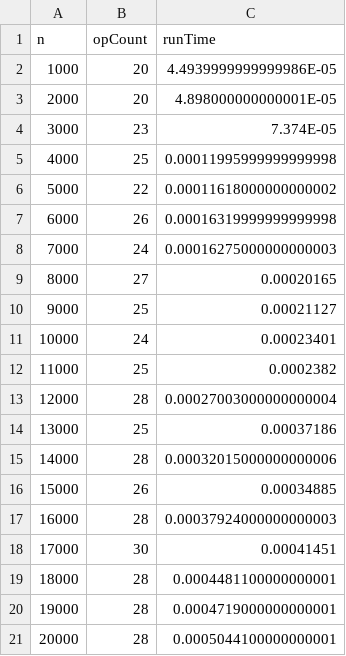
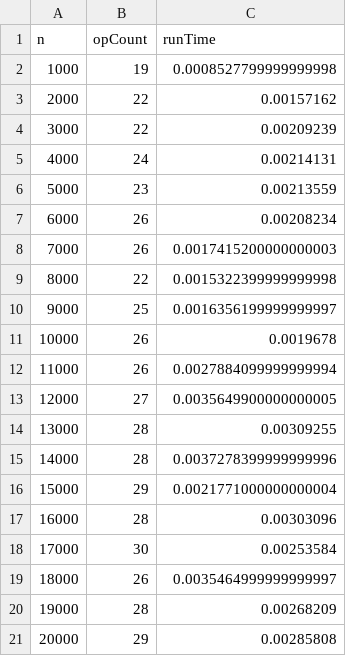
Before and after one commit to crystallcx/community-dvd-library-simulator, a CSV file: CAB301Phase3/CAB301Project1/bin/Debug/net5.0/results.csv, drawn as a sheet.

```diff
--- a/CAB301Phase3/CAB301Project1/bin/Debug/net5.0/results.csv
+++ b/CAB301Phase3/CAB301Project1/bin/Debug/net5.0/results.csv
@@ -1,21 +1,21 @@
 n, opCount, runTime
-1000, 20, 4.4939999999999986E-05
-2000, 20, 4.898000000000001E-05
-3000, 23, 7.374E-05
-4000, 25, 0.00011995999999999998
-5000, 22, 0.00011618000000000002
-6000, 26, 0.00016319999999999998
-7000, 24, 0.00016275000000000003
-8000, 27, 0.00020165
-9000, 25, 0.00021127
-10000, 24, 0.00023401
-11000, 25, 0.0002382
-12000, 28, 0.00027003000000000004
-13000, 25, 0.00037186
-14000, 28, 0.00032015000000000006
-15000, 26, 0.00034885
-16000, 28, 0.00037924000000000003
-17000, 30, 0.00041451
-18000, 28, 0.0004481100000000001
-19000, 28, 0.0004719000000000001
-20000, 28, 0.0005044100000000001
+1000, 19, 0.0008527799999999998
+2000, 22, 0.00157162
+3000, 22, 0.00209239
+4000, 24, 0.00214131
+5000, 23, 0.00213559
+6000, 26, 0.00208234
+7000, 26, 0.0017415200000000003
+8000, 22, 0.0015322399999999998
+9000, 25, 0.0016356199999999997
+10000, 26, 0.0019678
+11000, 26, 0.0027884099999999994
+12000, 27, 0.0035649900000000005
+13000, 28, 0.00309255
+14000, 28, 0.0037278399999999996
+15000, 29, 0.0021771000000000004
+16000, 28, 0.00303096
+17000, 30, 0.00253584
+18000, 26, 0.0035464999999999997
+19000, 28, 0.00268209
+20000, 29, 0.00285808
```
Also changed, not shown: 3 other files.
